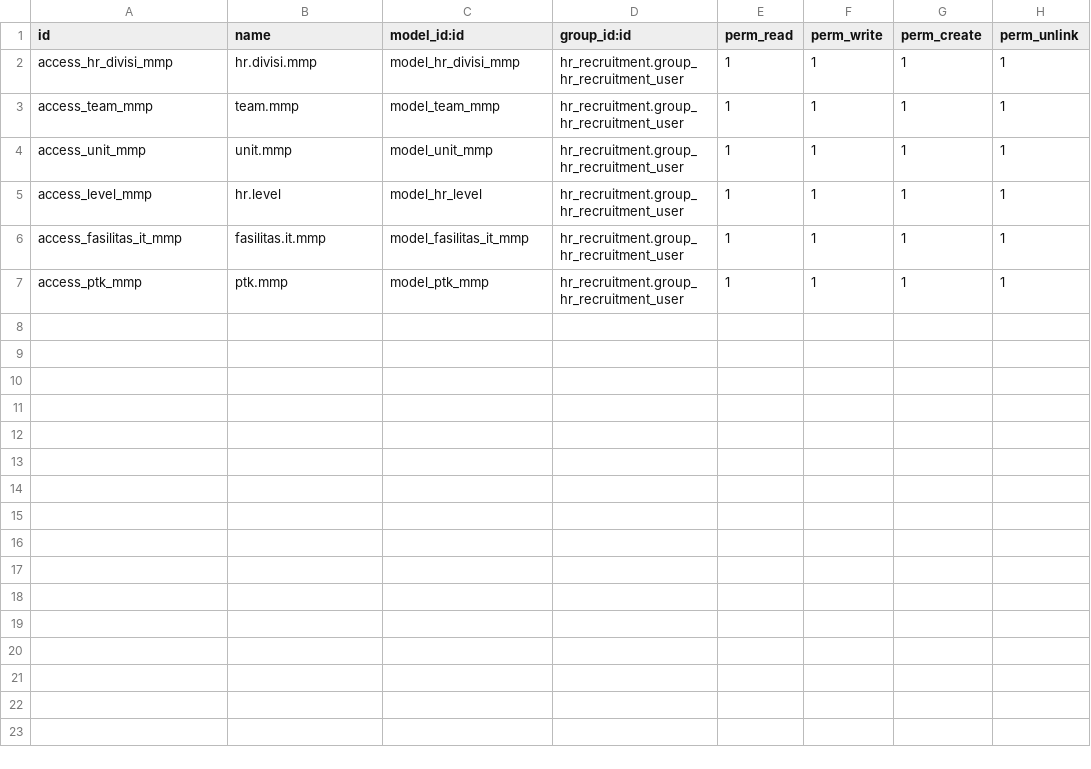
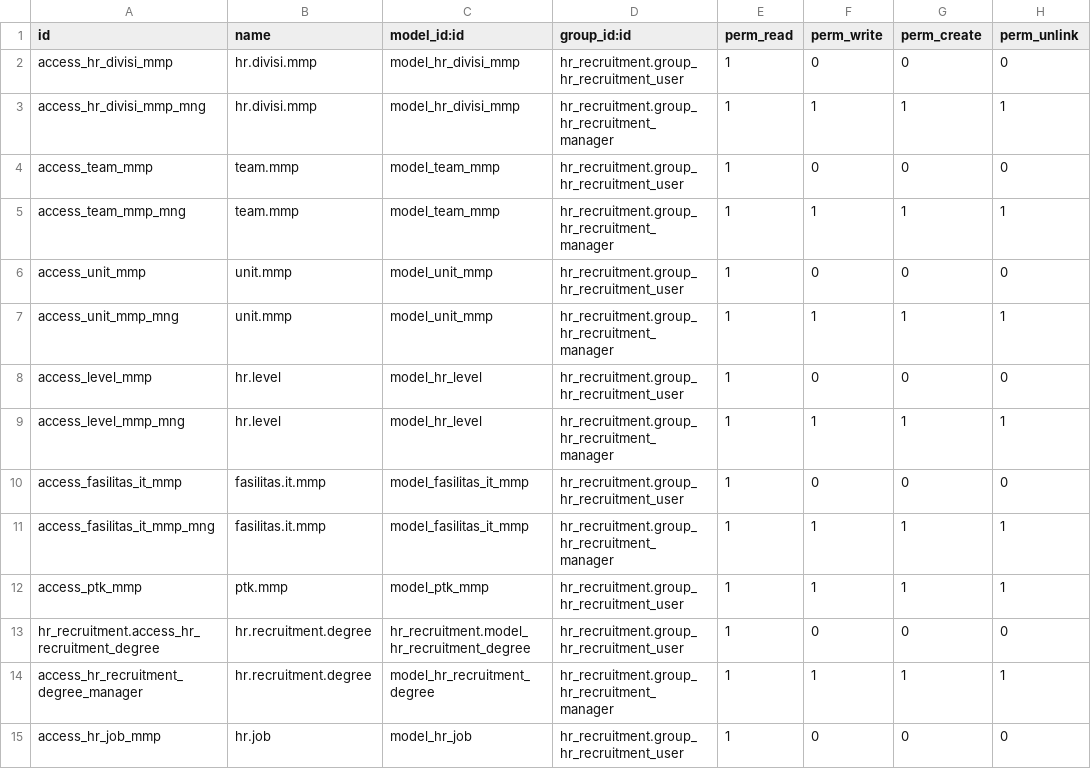
Before and after one commit to emhusni7/odoo-mmp, a CSV file: odoo/addons/hr_recruitment_mmp/security/ir.model.access.csv, drawn as a sheet.

Commit message:
recruitment mmp

```diff
--- a/odoo/addons/hr_recruitment_mmp/security/ir.model.access.csv
+++ b/odoo/addons/hr_recruitment_mmp/security/ir.model.access.csv
@@ -1,7 +1,15 @@
 id,name,model_id:id,group_id:id,perm_read,perm_write,perm_create,perm_unlink
-access_hr_divisi_mmp,hr.divisi.mmp,model_hr_divisi_mmp,hr_recruitment.group_hr_recruitment_user,1,1,1,1
-access_team_mmp,team.mmp,model_team_mmp,hr_recruitment.group_hr_recruitment_user,1,1,1,1
-access_unit_mmp,unit.mmp,model_unit_mmp,hr_recruitment.group_hr_recruitment_user,1,1,1,1
-access_level_mmp,hr.level,model_hr_level,hr_recruitment.group_hr_recruitment_user,1,1,1,1
-access_fasilitas_it_mmp,fasilitas.it.mmp,model_fasilitas_it_mmp,hr_recruitment.group_hr_recruitment_user,1,1,1,1
+access_hr_divisi_mmp,hr.divisi.mmp,model_hr_divisi_mmp,hr_recruitment.group_hr_recruitment_user,1,0,0,0
+access_hr_divisi_mmp_mng,hr.divisi.mmp,model_hr_divisi_mmp,hr_recruitment.group_hr_recruitment_manager,1,1,1,1
+access_team_mmp,team.mmp,model_team_mmp,hr_recruitment.group_hr_recruitment_user,1,0,0,0
+access_team_mmp_mng,team.mmp,model_team_mmp,hr_recruitment.group_hr_recruitment_manager,1,1,1,1
+access_unit_mmp,unit.mmp,model_unit_mmp,hr_recruitment.group_hr_recruitment_user,1,0,0,0
+access_unit_mmp_mng,unit.mmp,model_unit_mmp,hr_recruitment.group_hr_recruitment_manager,1,1,1,1
+access_level_mmp,hr.level,model_hr_level,hr_recruitment.group_hr_recruitment_user,1,0,0,0
+access_level_mmp_mng,hr.level,model_hr_level,hr_recruitment.group_hr_recruitment_manager,1,1,1,1
+access_fasilitas_it_mmp,fasilitas.it.mmp,model_fasilitas_it_mmp,hr_recruitment.group_hr_recruitment_user,1,0,0,0
+access_fasilitas_it_mmp_mng,fasilitas.it.mmp,model_fasilitas_it_mmp,hr_recruitment.group_hr_recruitment_manager,1,1,1,1
 access_ptk_mmp,ptk.mmp,model_ptk_mmp,hr_recruitment.group_hr_recruitment_user,1,1,1,1
+hr_recruitment.access_hr_recruitment_degree,hr.recruitment.degree,hr_recruitment.model_hr_recruitment_degree,hr_recruitment.group_hr_recruitment_user,1,0,0,0
+access_hr_recruitment_degree_manager,hr.recruitment.degree,model_hr_recruitment_degree,hr_recruitment.group_hr_recruitment_manager,1,1,1,1
+access_hr_job_mmp,hr.job,model_hr_job,hr_recruitment.group_hr_recruitment_user,1,0,0,0
```
Also changed, not shown: 6 other files.
